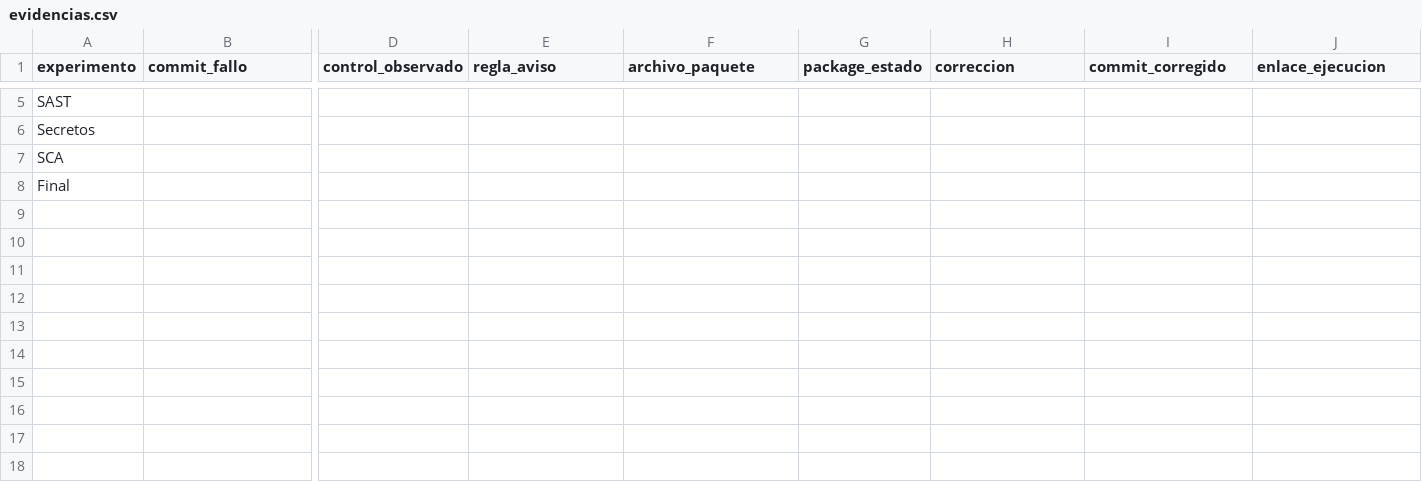
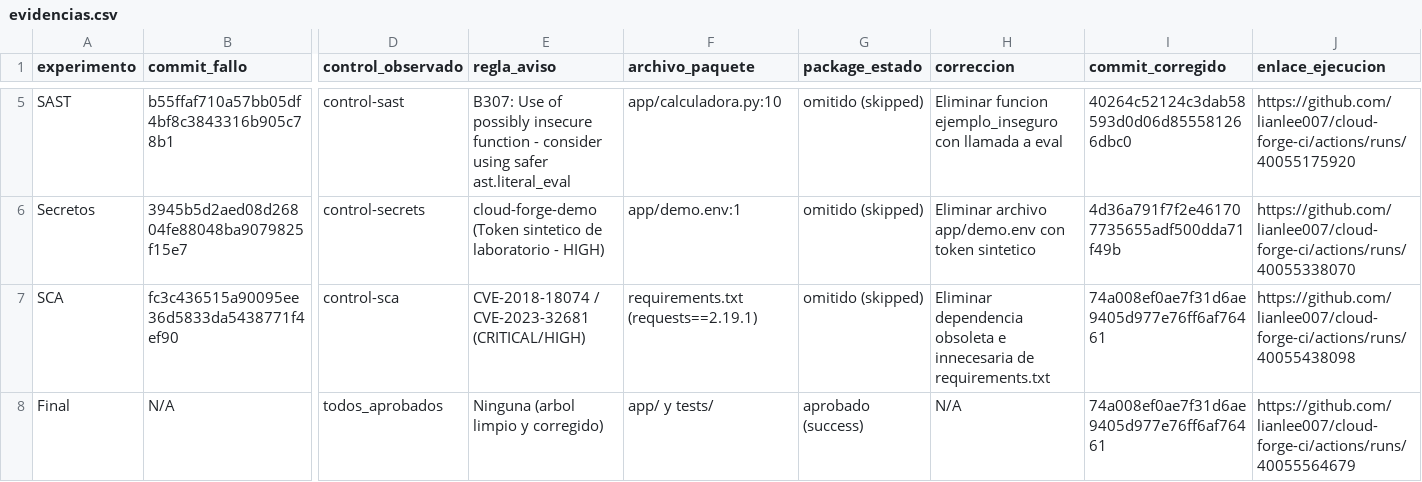
Before and after one commit to lianlee007/cloud-forge-ci, a CSV file: evidencias.csv, drawn as a sheet; only a part is shown, gaps mark what is left out; the diff covers the shown part only; the diff names each change by its address in the sheet, - before the commit and + after, or states it on an @@ line.

Commit message:
docs: completar evidencias.csv de laboratorio 2

```diff
--- a/evidencias.csv
+++ b/evidencias.csv
-B5 (commit_fallo): (empty)
+B5 (commit_fallo): b55ffaf710a57bb05df4bf8c3843316b905c78b1
-D5 (control_observado): (empty)
+D5 (control_observado): control-sast
-E5 (regla_aviso): (empty)
+E5 (regla_aviso): B307: Use of possibly insecure function - consider using safer ast.literal_eval
-F5 (archivo_paquete): (empty)
+F5 (archivo_paquete): app/calculadora.py:10
-G5:G7 (package_estado): (empty)
+G5:G7 (package_estado): omitido (skipped)
-H5 (correccion): (empty)
+H5 (correccion): Eliminar funcion ejemplo_inseguro con llamada a eval
-I5 (commit_corregido): (empty)
+I5 (commit_corregido): 40264c52124c3dab58593d0d06d855581266dbc0
-J5 (enlace_ejecucion): (empty)
+J5 (enlace_ejecucion): https://github.com/lianlee007/cloud-forge-ci/actions/runs/40055175920
-B6 (commit_fallo): (empty)
+B6 (commit_fallo): 3945b5d2aed08d26804fe88048ba9079825f15e7
-D6 (control_observado): (empty)
+D6 (control_observado): control-secrets
-E6 (regla_aviso): (empty)
+E6 (regla_aviso): cloud-forge-demo (Token sintetico de laboratorio - HIGH)
-F6 (archivo_paquete): (empty)
+F6 (archivo_paquete): app/demo.env:1
-H6 (correccion): (empty)
+H6 (correccion): Eliminar archivo app/demo.env con token sintetico
-I6 (commit_corregido): (empty)
+I6 (commit_corregido): 4d36a791f7f2e461707735655adf500dda71f49b
-J6 (enlace_ejecucion): (empty)
+J6 (enlace_ejecucion): https://github.com/lianlee007/cloud-forge-ci/actions/runs/40055338070
-B7 (commit_fallo): (empty)
+B7 (commit_fallo): fc3c436515a90095ee36d5833da5438771f4ef90
-D7 (control_observado): (empty)
+D7 (control_observado): control-sca
-E7 (regla_aviso): (empty)
+E7 (regla_aviso): CVE-2018-18074 / CVE-2023-32681 (CRITICAL/HIGH)
-F7 (archivo_paquete): (empty)
+F7 (archivo_paquete): requirements.txt (requests==2.19.1)
-H7 (correccion): (empty)
+H7 (correccion): Eliminar dependencia obsoleta e innecesaria de requirements.txt
-I7:I8 (commit_corregido): (empty)
+I7:I8 (commit_corregido): 74a008ef0ae7f31d6ae9405d977e76ff6af76461
-J7 (enlace_ejecucion): (empty)
+J7 (enlace_ejecucion): https://github.com/lianlee007/cloud-forge-ci/actions/runs/40055438098
-B8 (commit_fallo): (empty)
+B8 (commit_fallo): N/A
-D8 (control_observado): (empty)
+D8 (control_observado): todos_aprobados
-E8 (regla_aviso): (empty)
+E8 (regla_aviso): Ninguna (arbol limpio y corregido)
-F8 (archivo_paquete): (empty)
+F8 (archivo_paquete): app/ y tests/
-G8 (package_estado): (empty)
+G8 (package_estado): aprobado (success)
-H8 (correccion): (empty)
+H8 (correccion): N/A
-J8 (enlace_ejecucion): (empty)
+J8 (enlace_ejecucion): https://github.com/lianlee007/cloud-forge-ci/actions/runs/40055564679
```
Also changed, not shown: 31 edited cells elsewhere in this file.
